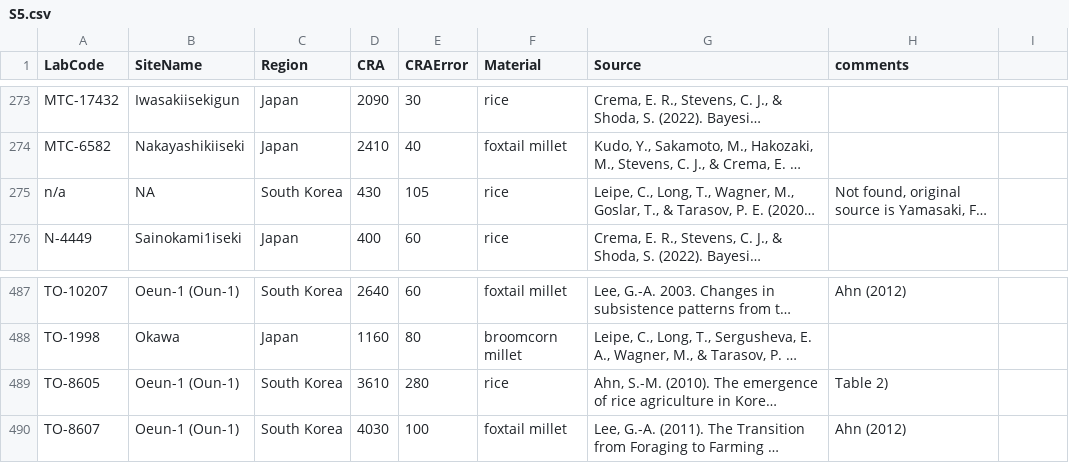
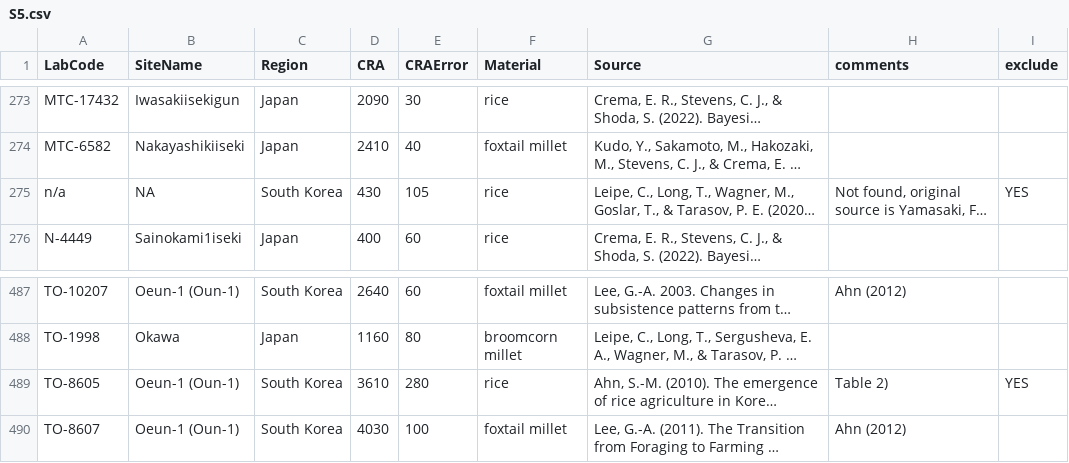
Before and after one commit to JLLundy/Lipid-residue-analysis-Korea-Kyushu, a CSV file: data/S5.csv, drawn as a sheet; only a part is shown, gaps mark what is left out; long unchanged cells end in …; the diff names each change by its address in the sheet, - before the commit and + after, or states it on an @@ line.

Commit message:
Added exclude column

```diff
--- a/data/S5.csv
+++ b/data/S5.csv
-I1: (empty)
+I1: exclude
-I275 (exclude): (empty)
+I275 (exclude): YES
-I489 (exclude): (empty)
+I489 (exclude): YES
```
